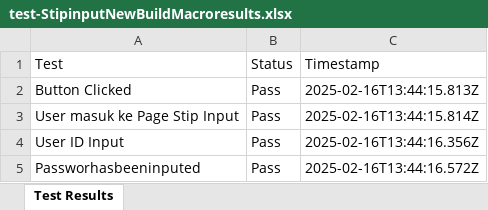
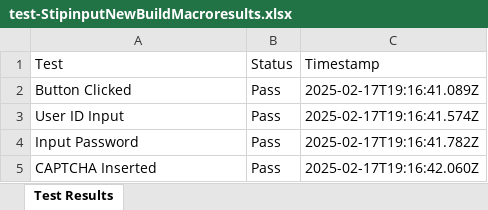
Before and after one commit to Fmocacinno/TBGSYS-Cypress-, an Excel workbook: cypress/downloads/test-StipinputNewBuildMacroresults.xlsx, sheet Test Results, drawn as a sheet; values as stored, in another font and other column widths than the file's, no borders; removed rows and columns are numbered as before the commit, all else as after; the diff names each change by its address in the sheet, - before the commit and + after, or states it on an @@ line.

```diff
--- a/cypress/downloads/test-StipinputNewBuildMacroresults.xlsx (sheet Test Results)
+++ b/cypress/downloads/test-StipinputNewBuildMacroresults.xlsx (sheet Test Results)
-C2 (Timestamp): 2025-02-16T13:44:15.813Z
+C2 (Timestamp): 2025-02-17T19:16:41.089Z
-row 3: User masuk ke Page Stip Input | Pass | 2025-02-16T13:44:15.814Z
-C3 (Timestamp): 2025-02-16T13:44:16.356Z
+C3 (Timestamp): 2025-02-17T19:16:41.574Z
-A4 (Test): Passworhasbeeninputed
+A4 (Test): Input Password
-C4 (Timestamp): 2025-02-16T13:44:16.572Z
+C4 (Timestamp): 2025-02-17T19:16:41.782Z
+row 5: CAPTCHA Inserted | Pass | 2025-02-17T19:16:42.060Z
```
Also changed, not shown: 7 other files.
